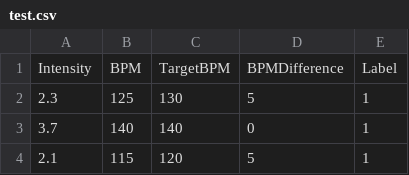
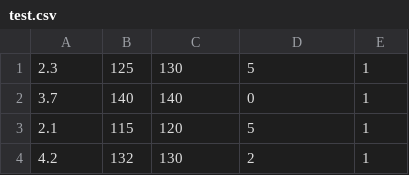
Before and after one commit to cybersurferllc/AdaptiveBPM, a CSV file: AdaptiveBpmUnity/Assets/AdaptiveBpmML/data/test.csv, drawn as a sheet; only a part is shown; the shorter side is filled out with more unchanged rows; the diff names each change by its address in the sheet, - before the commit and + after, or states it on an @@ line.

```diff
--- a/AdaptiveBpmUnity/Assets/AdaptiveBpmML/data/test.csv
+++ b/AdaptiveBpmUnity/Assets/AdaptiveBpmML/data/test.csv
-row 1: Intensity | BPM | TargetBPM | BPMDifference | Label
```
Also changed, not shown: AdaptiveBpmUnity/Assets/AdaptiveBpmML/data/data.csv, 23 other files.
